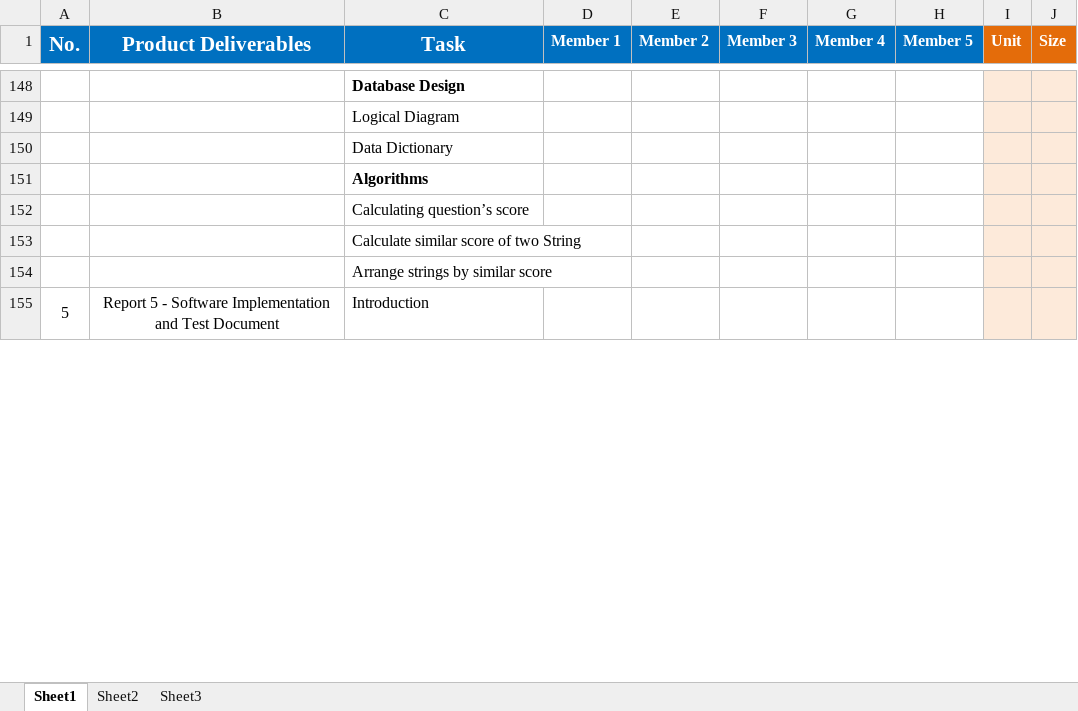
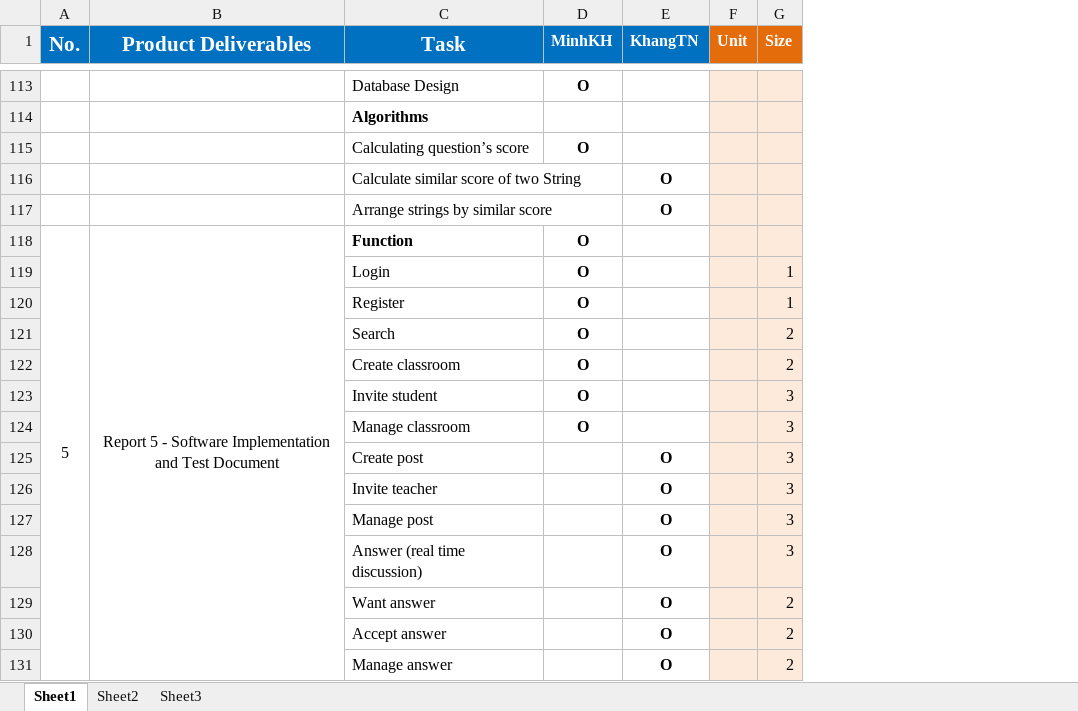
Before and after one commit to CapstoneTeam11/Document, an Excel workbook: TasksheetFinal (1).xlsx, sheet Sheet1, drawn as a sheet; only a part is shown, gaps mark what is left out; values as stored, in another font and other column widths than the file's, no borders; removed rows and columns are numbered as before the commit, all else as after; the diff covers the shown part only; the diff names each change by its address in the sheet, - before the commit and + after, or states it on an @@ line.

```diff
--- a/TasksheetFinal (1).xlsx (sheet Sheet1)
+++ b/TasksheetFinal (1).xlsx (sheet Sheet1)
-column D (Member 1), empty
-column E (Member 2), empty
-column F (Member 3), empty
-column G (Member 4), empty
-column H (Member 5), empty
+column D (MinhKH), rows 113-118: O |  | O |  |  | O
+column E (KhangTN), rows 116-117: O | O
-C113 bold: on
+C113 bold: off
-row 149:  |  | Logical Diagram
-row 150:  |  | Data Dictionary
-C118 (Task): Introduction
+C118 (Task): Function
-C118 bold: off
+C118 bold: on
+row 119:  |  | Login | O |  |  | 1
+row 120:  |  | Register | O |  |  | 1
+row 121:  |  | Search | O |  |  | 2
+row 122:  |  | Create classroom | O |  |  | 2
+row 123:  |  | Invite student | O |  |  | 3
+row 124:  |  | Manage classroom | O |  |  | 3
+row 125:  |  | Create post |  | O |  | 3
+row 126:  |  | Invite teacher |  | O |  | 3
+row 127:  |  | Manage post |  | O |  | 3
+row 128:  |  | Answer (real time discussion) |  | O |  | 3
+row 129:  |  | Want answer |  | O |  | 2
+row 130:  |  | Accept answer |  | O |  | 2
+row 131:  |  | Manage answer |  | O |  | 2
```
Also changed, not shown: 15 added rows, 47 removed rows, 15 edited cells, cell formats and merged cells elsewhere in this sheet, 1 other file.
